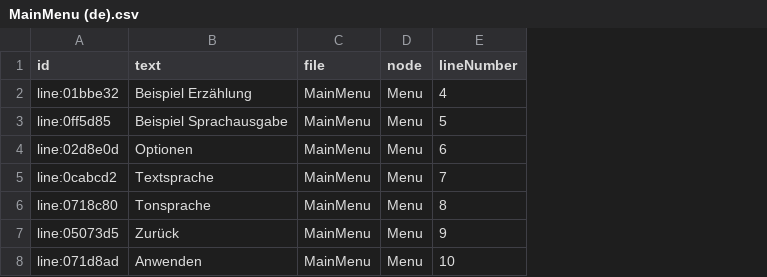
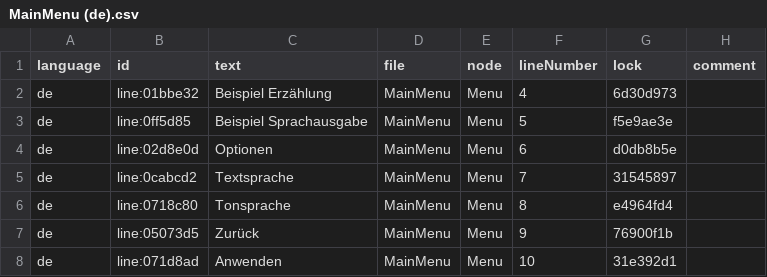
Before and after one commit to iatenothingbutriceforthreedays/YarnSpinner-Unity, a CSV file: Samples~/MainMenu/Text/MainMenu (de).csv, drawn as a sheet; the diff names each change by its address in the sheet, - before the commit and + after, or states it on an @@ line.

Commit message:
Update MainMenu de localization file

```diff
--- a/Samples~/MainMenu/Text/MainMenu (de).csv
+++ b/Samples~/MainMenu/Text/MainMenu (de).csv
+column A (language), rows 2-8: all de
+column G (lock), rows 2-8: 6d30d973 | f5e9ae3e | d0db8b5e | 31545897 | e4964fd4 | 76900f1b | 31e392d1
+column H (comment), empty
```
